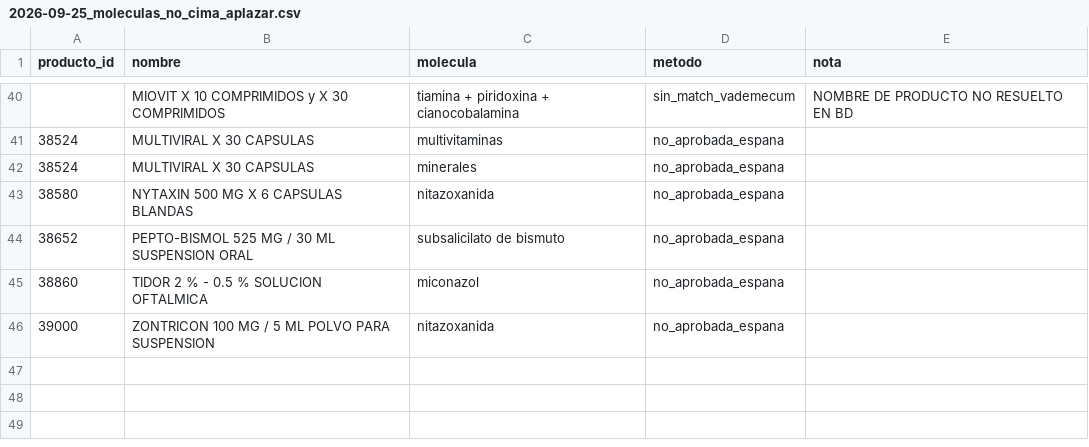
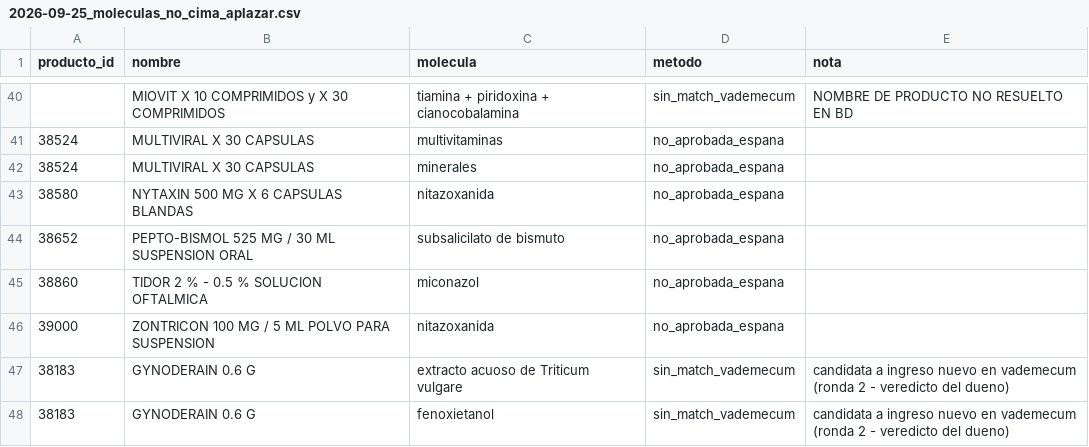
Before and after one commit to viktorlolve/drogueria-carrisan-backend, a CSV file: higia/data/limpiezas/2026-09-25_moleculas_no_cima_aplazar.csv, drawn as a sheet; only a part is shown, gaps mark what is left out.

```diff
--- a/higia/data/limpiezas/2026-09-25_moleculas_no_cima_aplazar.csv
+++ b/higia/data/limpiezas/2026-09-25_moleculas_no_cima_aplazar.csv
@@ -46 +46,3 @@ producto_id,nombre,molecula,metodo,nota
 39000,ZONTRICON 100 MG / 5 ML POLVO PARA SUSPENSION,nitazoxanida,no_aprobada_espana,
+38183,GYNODERAIN 0.6 G,extracto acuoso de Triticum vulgare,sin_match_vademecum,candidata a ingreso nuevo en vademecum (ronda 2 - veredicto del dueno)
+38183,GYNODERAIN 0.6 G,fenoxietanol,sin_match_vademecum,candidata a ingreso nuevo en vademecum (ronda 2 - veredicto del dueno)
```
Also changed, not shown: 38 other files.
